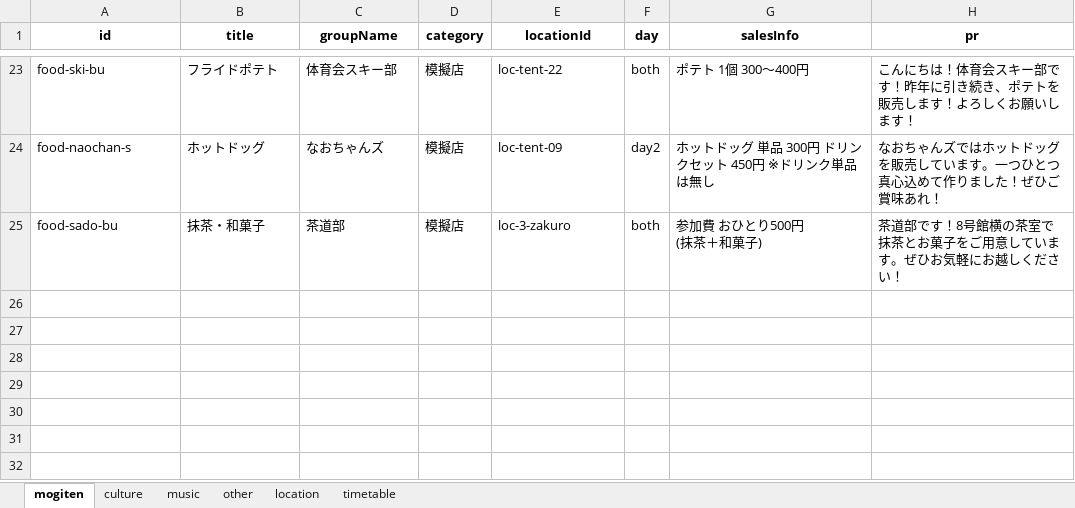
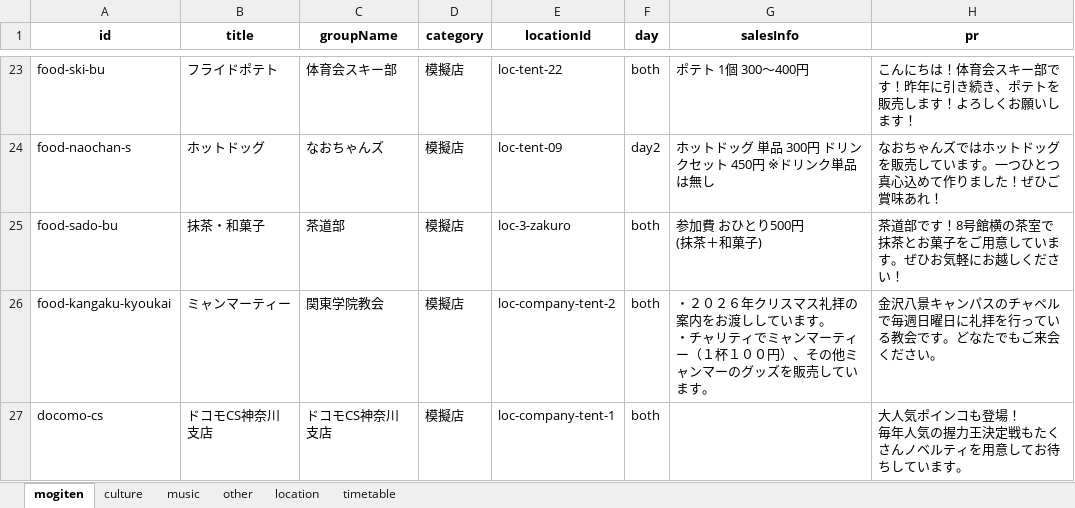
Before and after one commit to Hirakata-KGU/Home-Page, an Excel workbook: app/data/hirakata_festival_data.xlsx, sheet mogiten, drawn as a sheet; only a part is shown, gaps mark what is left out; values as stored, in another font and other column widths than the file's, no borders; ↵ is a line break in a cell; the diff names each change by its address in the sheet, - before the commit and + after, or states it on an @@ line.

```diff
--- a/app/data/hirakata_festival_data.xlsx (sheet mogiten)
+++ b/app/data/hirakata_festival_data.xlsx (sheet mogiten)
+row 26: food-kangaku-kyoukai | ミャンマーティー | 関東学院教会 | 模擬店 | loc-company-tent-2 | both | ・２０２６年クリスマス礼拝の案内をお渡ししています。 ↵ ・チャリティでミャンマーティー（１杯１００円）、その他ミャンマーのグッズを販売しています。 | 金沢八景キャンパスのチャペルで毎週日曜日に礼拝を行っている教会です。どなたでもご来会ください。
+row 27: docomo-cs | ドコモCS神奈川支店 | ドコモCS神奈川支店 | 模擬店 | loc-company-tent-1 | both |  | 大人気ポインコも登場！ ↵ 毎年人気の握力王決定戦もたくさんノベルティを用意してお待ちしています。
```
Also changed, not shown: sheet location, sheet other, 5 other files.
